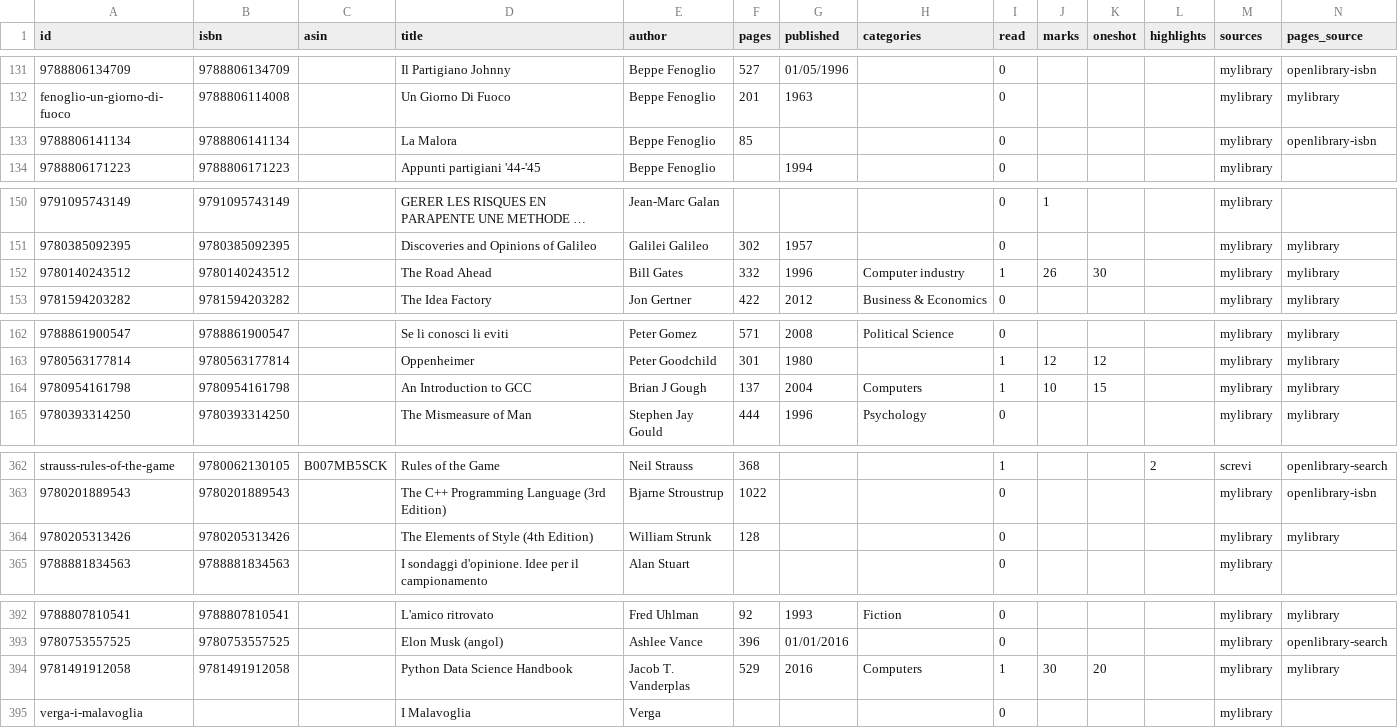
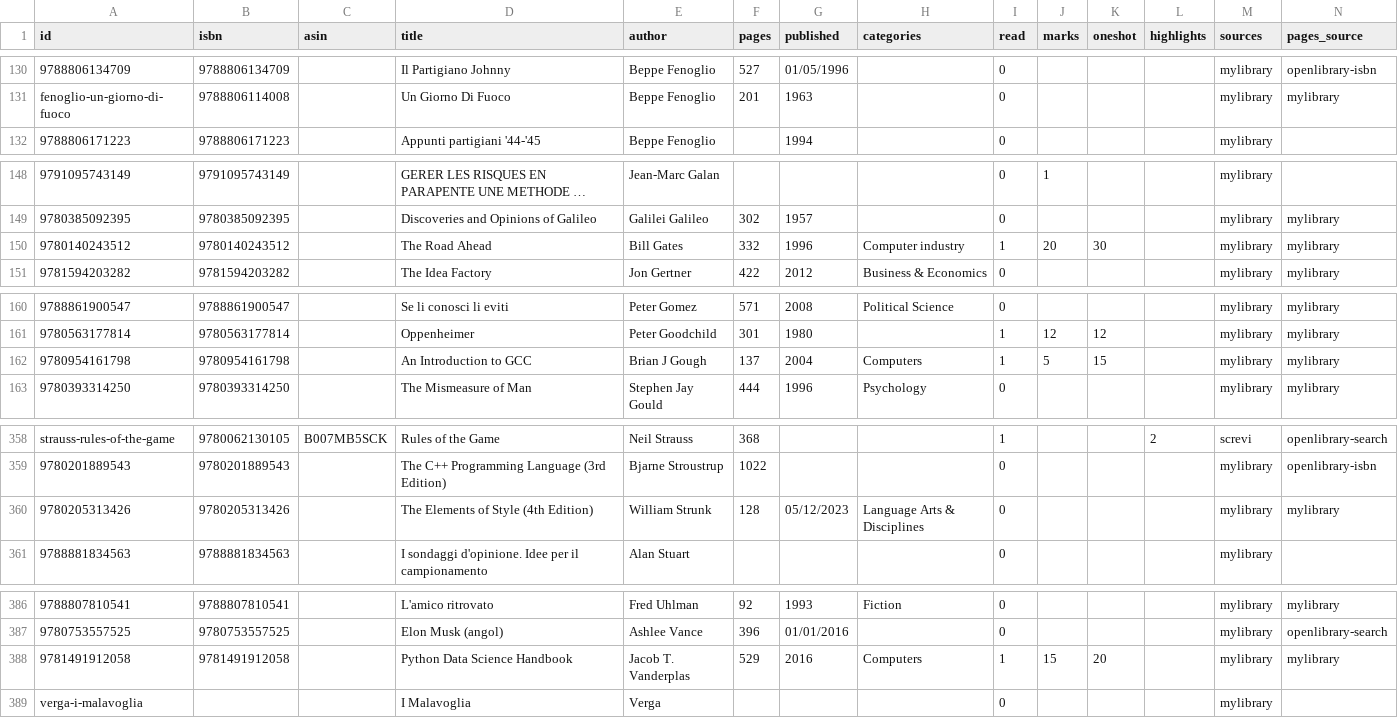
Before and after one commit to gerbaudo/gerbaudo-library, a CSV file: data/books.csv, drawn as a sheet; only a part is shown, gaps mark what is left out; long unchanged cells end in …; removed rows and columns are numbered as before the commit, all else as after; the diff covers the shown part only; the diff names each change by its address in the sheet, - before the commit and + after, or states it on an @@ line.

```diff
--- a/data/books.csv
+++ b/data/books.csv
-row 133: 9788806141134 | 9788806141134 |  | La Malora | Beppe Fenoglio | 85 |  |  | 0 |  |  |  | mylibrary | openlibrary-isbn
-J150 (marks): 26
+J150 (marks): 20
-J162 (marks): 10
+J162 (marks): 5
-G360 (published): (empty)
+G360 (published): 05/12/2023
-H360 (categories): (empty)
+H360 (categories): Language Arts & Disciplines
-J388 (marks): 30
+J388 (marks): 15
```
Also changed, not shown: 6 removed rows and 4 edited cells elsewhere in this file, 6 other files.
